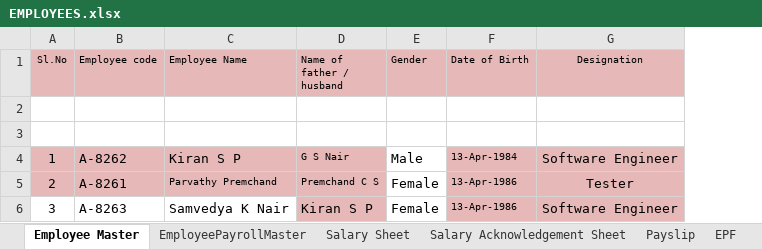
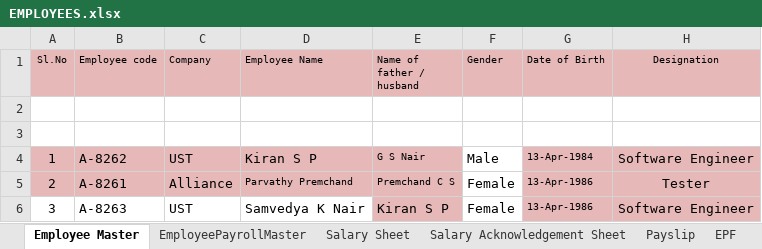
Before and after one commit to kiransp84/hrms, an Excel workbook: documents/employees/EMPLOYEES.xlsx, sheet Employee Master, drawn as a sheet; only a part is shown; values as stored, in another font and other column widths than the file's, no borders; the diff names each change by its address in the sheet, - before the commit and + after, or states it on an @@ line.

```diff
--- a/documents/employees/EMPLOYEES.xlsx (sheet Employee Master)
+++ b/documents/employees/EMPLOYEES.xlsx (sheet Employee Master)
+column C (Company), rows 4-6: UST | Alliance | UST
```
Also changed, not shown: sheet Salary Sheet, Work_Progress.xlsx, 9 other files.
